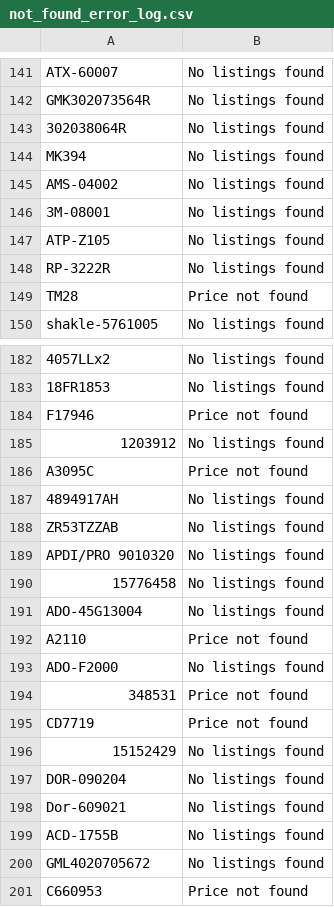
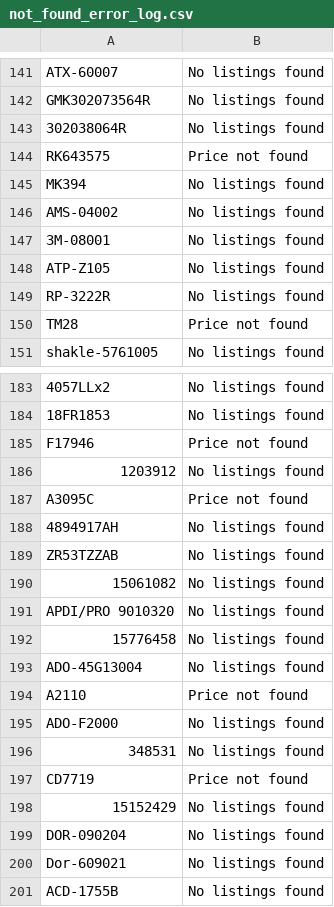
Before and after one commit to BrandonTrapp88/rockauto, a CSV file: not_found_error_log.csv, drawn as a sheet; only a part is shown, gaps mark what is left out; the shorter side is filled out with more unchanged rows.

```diff
--- a/not_found_error_log.csv
+++ b/not_found_error_log.csv
@@ -143,2 +143,3 @@ GMK302073564R,No listings found
 302038064R,No listings found
+RK643575,Price not found
 MK394,No listings found
@@ -188,2 +189,3 @@ A3095C,Price not found
 ZR53TZZAB,No listings found
+15061082,No listings found
 APDI/PRO 9010320,No listings found
@@ -193,3 +195,3 @@ A2110,Price not found
 ADO-F2000,No listings found
-348531,Price not found
+348531,No listings found
 CD7719,Price not found
```
Also changed, not shown: cleaned_part_numbers_with_prices.csv, multi_result_error_log.csv.
